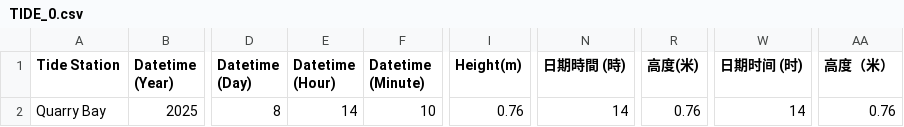
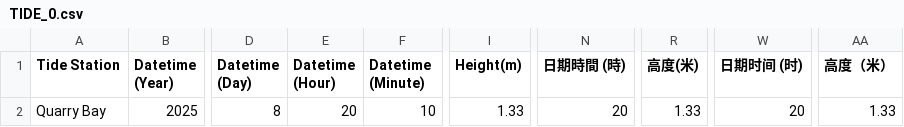
Before and after one commit to cysyiu/TidesInHK, a CSV file: data/TIDE_0.csv, drawn as a sheet; only a part is shown, gaps mark what is left out; the diff names each change by its address in the sheet, - before the commit and + after, or states it on an @@ line.

```diff
--- a/data/TIDE_0.csv
+++ b/data/TIDE_0.csv
-E2 (Datetime (Hour)): 14
+E2 (Datetime (Hour)): 20
-I2 (Height(m)): 0.76
+I2 (Height(m)): 1.33
-N2 (日期時間 (時)): 14
+N2 (日期時間 (時)): 20
-R2 (高度(米)): 0.76
+R2 (高度(米)): 1.33
-W2 (日期时间 (时)): 14
+W2 (日期时间 (时)): 20
-AA2 (高度（米）): 0.76
+AA2 (高度（米）): 1.33
```
Also changed, not shown: data/TIDE_1.csv, data/TIDE_2.csv, 4 other files.
